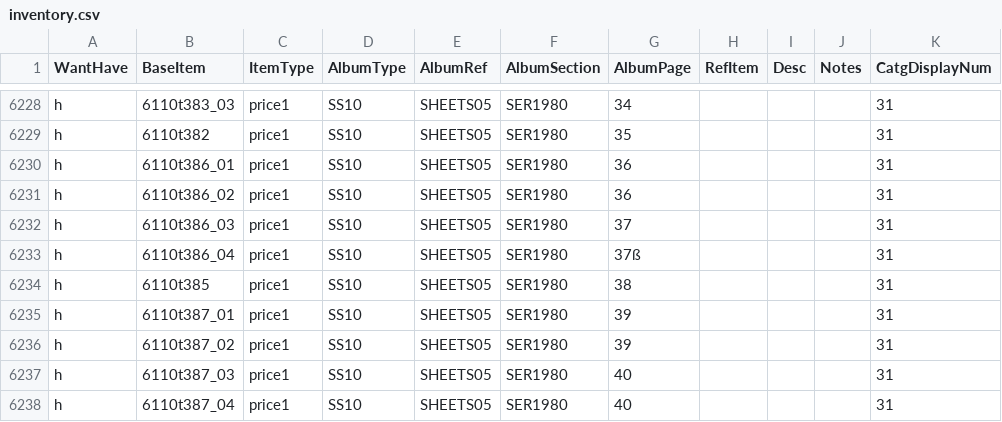
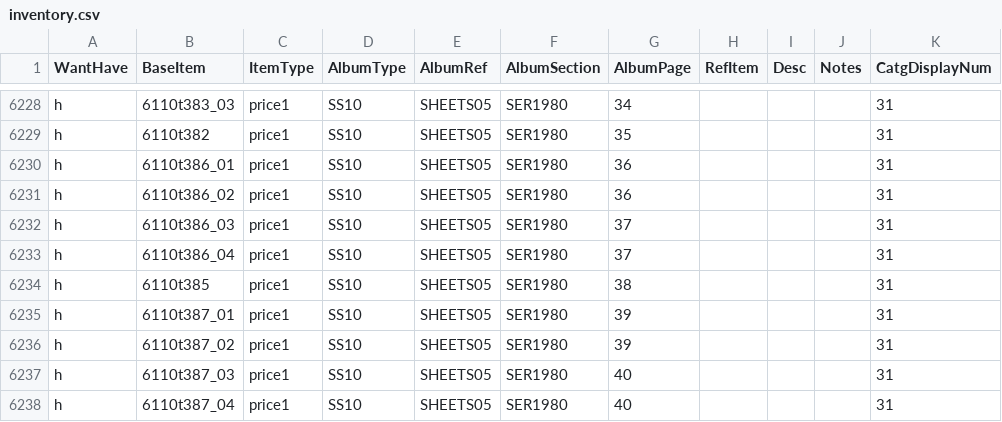
Before and after one commit to mmehr2/StampCollection, a CSV file: inventory.csv, drawn as a sheet; only a part is shown, gaps mark what is left out.

Commit message:
Fix typo from bad save at record 6332 (strange character in page number). Also, MODCVR needs to be split at 1990 (6110d39) and have NOLETTER section at end instead of x.1 pages.

```diff
--- a/inventory.csv
+++ b/inventory.csv
@@ -6232,3 +6232,3 @@ h,6110t386_02,price1,SS10,SHEETS05,SER1980,36,,,,31
 h,6110t386_03,price1,SS10,SHEETS05,SER1980,37,,,,31
-h,6110t386_04,price1,SS10,SHEETS05,SER1980,37ß,,,,31
+h,6110t386_04,price1,SS10,SHEETS05,SER1980,37,,,,31
 h,6110t385,price1,SS10,SHEETS05,SER1980,38,,,,31
```
